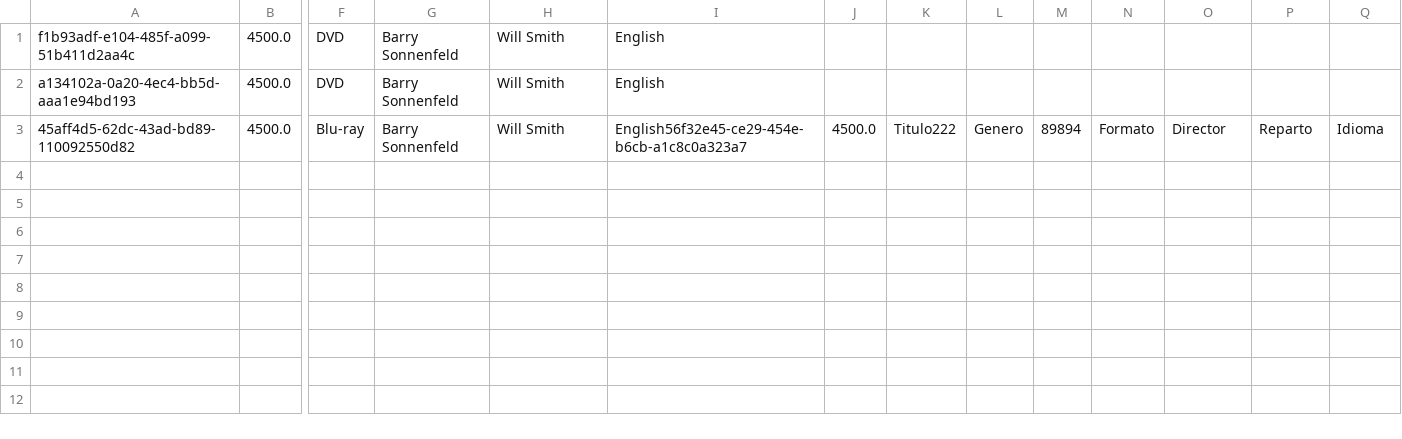
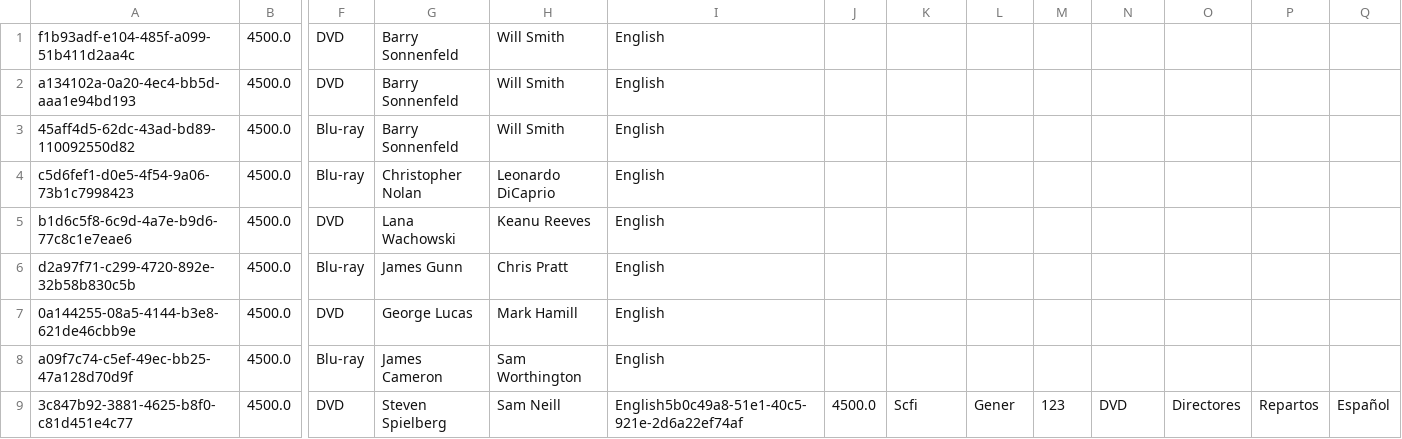
Before and after one commit to MateoBlandonMesa/BlockbusterExtremeViewer, a CSV file: BlockbusterExtremeViewer/datastorage/moviesTable.csv, drawn as a sheet; only a part is shown, gaps mark what is left out; rows hold the shown columns only; the diff names each change by its address in the sheet, - before the commit and + after, or states it on an @@ line.

```diff
--- a/BlockbusterExtremeViewer/datastorage/moviesTable.csv
+++ b/BlockbusterExtremeViewer/datastorage/moviesTable.csv
-I3: English56f32e45-ce29-454e-b6cb-a1c8c0a323a7
+I3: English
-J3: 4500.0
+J3: (empty)
-K3: Titulo222
+K3: (empty)
-L3: Genero
+L3: (empty)
-M3: 89894
+M3: (empty)
-N3: Formato
+N3: (empty)
-O3: Director
+O3: (empty)
-P3: Reparto
+P3: (empty)
-Q3: Idioma
+Q3: (empty)
+row 4: c5d6fef1-d0e5-4f54-9a06-73b1c7998423 | 4500.0 | Blu-ray | Christopher Nolan | Leonardo DiCaprio | English
+row 5: b1d6c5f8-6c9d-4a7e-b9d6-77c8c1e7eae6 | 4500.0 | DVD | Lana Wachowski | Keanu Reeves | English
+row 6: d2a97f71-c299-4720-892e-32b58b830c5b | 4500.0 | Blu-ray | James Gunn | Chris Pratt | English
+row 7: 0a144255-08a5-4144-b3e8-621de46cbb9e | 4500.0 | DVD | George Lucas | Mark Hamill | English
+row 8: a09f7c74-c5ef-49ec-bb25-47a128d70d9f | 4500.0 | Blu-ray | James Cameron | Sam Worthington | English
+row 9: 3c847b92-3881-4625-b8f0-c81d451e4c77 | 4500.0 | DVD | Steven Spielberg | Sam Neill | English5b0c49a8-51e1-40c5-921e-2d6a22ef74af | 4500.0 | Scfi | Gener | 123 | DVD | Directores | Repartos | Español
```
Also changed, not shown: BlockbusterExtremeViewer/datastorage/customersTable.csv, BlockbusterExtremeViewer/datastorage/rentalsTable.csv, 2 other files.
